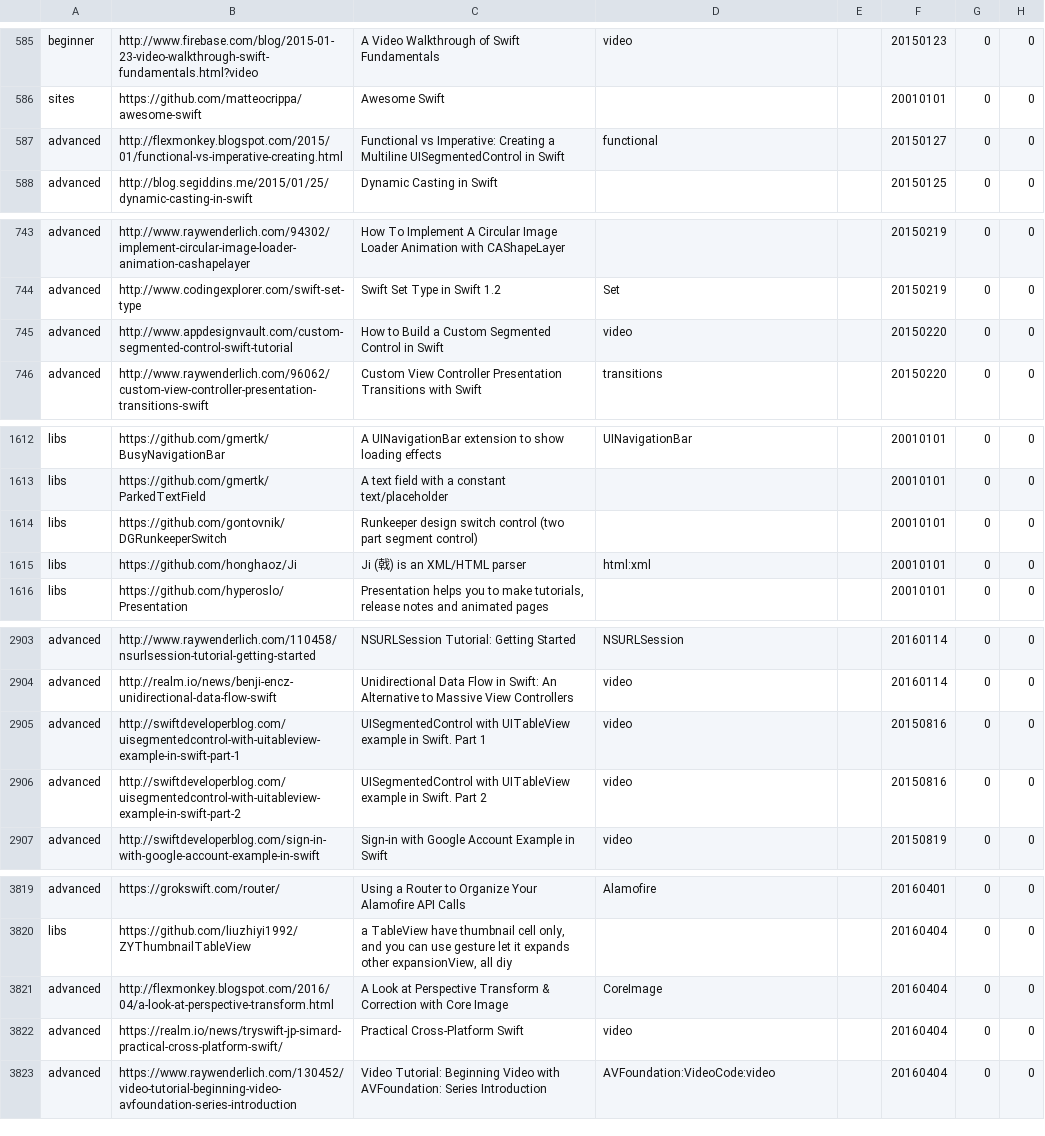
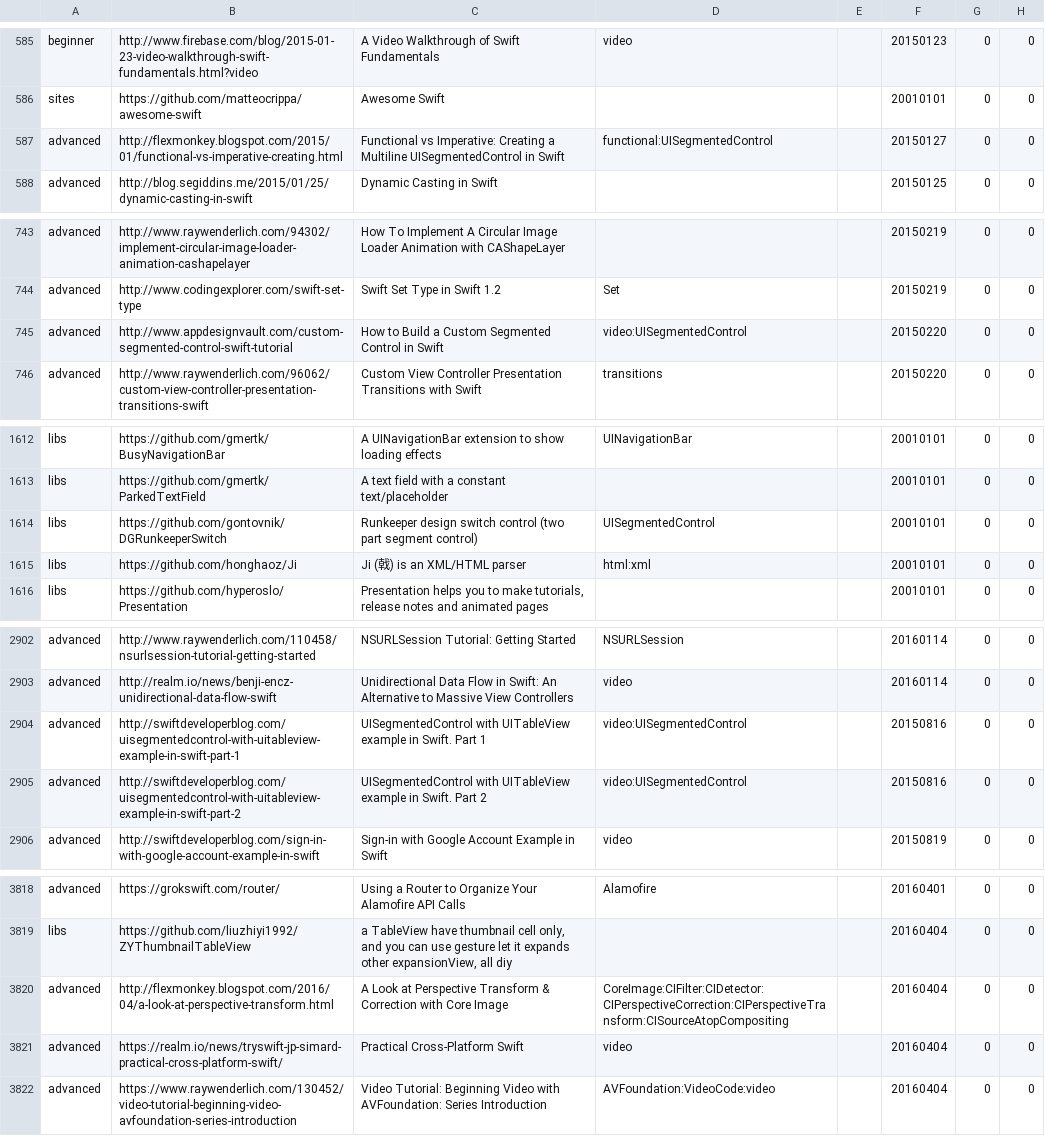
Before and after one commit to melling/SwiftResources, a TSV file: swift_urls.tsv, drawn as a sheet; only a part is shown, gaps mark what is left out; the diff covers the shown part only.

```diff
--- a/swift_urls.tsv
+++ b/swift_urls.tsv
@@ -586,3 +586,3 @@ beginner	http://www.firebase.com/blog/2015-01-23-video-walkthrough-swift-fundame
 sites	https://github.com/matteocrippa/awesome-swift	Awesome Swift			20010101	0	0
-advanced	http://flexmonkey.blogspot.com/2015/01/functional-vs-imperative-creating.html	Functional vs Imperative: Creating a Multiline UISegmentedControl in Swift	functional		20150127	0	0
+advanced	http://flexmonkey.blogspot.com/2015/01/functional-vs-imperative-creating.html	Functional vs Imperative: Creating a Multiline UISegmentedControl in Swift	functional:UISegmentedControl		20150127	0	0
 advanced	http://blog.segiddins.me/2015/01/25/dynamic-casting-in-swift	Dynamic Casting in Swift			20150125	0	0
@@ -744,3 +744,3 @@ advanced	http://www.raywenderlich.com/94302/implement-circular-image-loader-anim
 advanced	http://www.codingexplorer.com/swift-set-type	Swift Set Type in Swift 1.2	Set		20150219	0	0
-advanced	http://www.appdesignvault.com/custom-segmented-control-swift-tutorial	How to Build a Custom Segmented Control in Swift	video		20150220	0	0
+advanced	http://www.appdesignvault.com/custom-segmented-control-swift-tutorial	How to Build a Custom Segmented Control in Swift	video:UISegmentedControl		20150220	0	0
 advanced	http://www.raywenderlich.com/96062/custom-view-controller-presentation-transitions-swift	Custom View Controller Presentation Transitions with Swift	transitions		20150220	0	0
@@ -1613,3 +1613,3 @@ libs	https://github.com/gmertk/BusyNavigationBar	A UINavigationBar extension to
 libs	https://github.com/gmertk/ParkedTextField	A text field with a constant text/placeholder			20010101	0	0
-libs	https://github.com/gontovnik/DGRunkeeperSwitch	Runkeeper design switch control (two part segment control)			20010101	0	0
+libs	https://github.com/gontovnik/DGRunkeeperSwitch	Runkeeper design switch control (two part segment control)	UISegmentedControl		20010101	0	0
 libs	https://github.com/honghaoz/Ji	Ji (戟) is an XML/HTML parser	html:xml		20010101	0	0
@@ -2904,4 +2903,4 @@ advanced	http://www.raywenderlich.com/110458/nsurlsession-tutorial-getting-start
 advanced	http://realm.io/news/benji-encz-unidirectional-data-flow-swift	Unidirectional Data Flow in Swift: An Alternative to Massive View Controllers	video		20160114	0	0
-advanced	http://swiftdeveloperblog.com/uisegmentedcontrol-with-uitableview-example-in-swift-part-1	UISegmentedControl with UITableView example in Swift. Part 1	video		20150816	0	0
-advanced	http://swiftdeveloperblog.com/uisegmentedcontrol-with-uitableview-example-in-swift-part-2	UISegmentedControl with UITableView example in Swift. Part 2	video		20150816	0	0
+advanced	http://swiftdeveloperblog.com/uisegmentedcontrol-with-uitableview-example-in-swift-part-1	UISegmentedControl with UITableView example in Swift. Part 1	video:UISegmentedControl		20150816	0	0
+advanced	http://swiftdeveloperblog.com/uisegmentedcontrol-with-uitableview-example-in-swift-part-2	UISegmentedControl with UITableView example in Swift. Part 2	video:UISegmentedControl		20150816	0	0
 advanced	http://swiftdeveloperblog.com/sign-in-with-google-account-example-in-swift	Sign-in with Google Account Example in Swift	video		20150819	0	0
@@ -3820,3 +3819,3 @@ advanced	https://grokswift.com/router/	Using a Router to Organize Your Alamofire
 libs	https://github.com/liuzhiyi1992/ZYThumbnailTableView	a TableView have thumbnail cell only, and you can use gesture let it expands other expansionView, all diy			20160404	0	0
-advanced	http://flexmonkey.blogspot.com/2016/04/a-look-at-perspective-transform.html	A Look at Perspective Transform & Correction with Core Image	CoreImage		20160404	0	0
+advanced	http://flexmonkey.blogspot.com/2016/04/a-look-at-perspective-transform.html	A Look at Perspective Transform & Correction with Core Image	CoreImage:CIFilter:CIDetector:CIPerspectiveCorrection:CIPerspectiveTransform:CISourceAtopCompositing		20160404	0	0
 advanced	https://realm.io/news/tryswift-jp-simard-practical-cross-platform-swift/	Practical Cross-Platform Swift	video		20160404	0	0
```
Also changed, not shown: 10 added rows, 2 removed rows and 16 edited cells elsewhere in this file.
